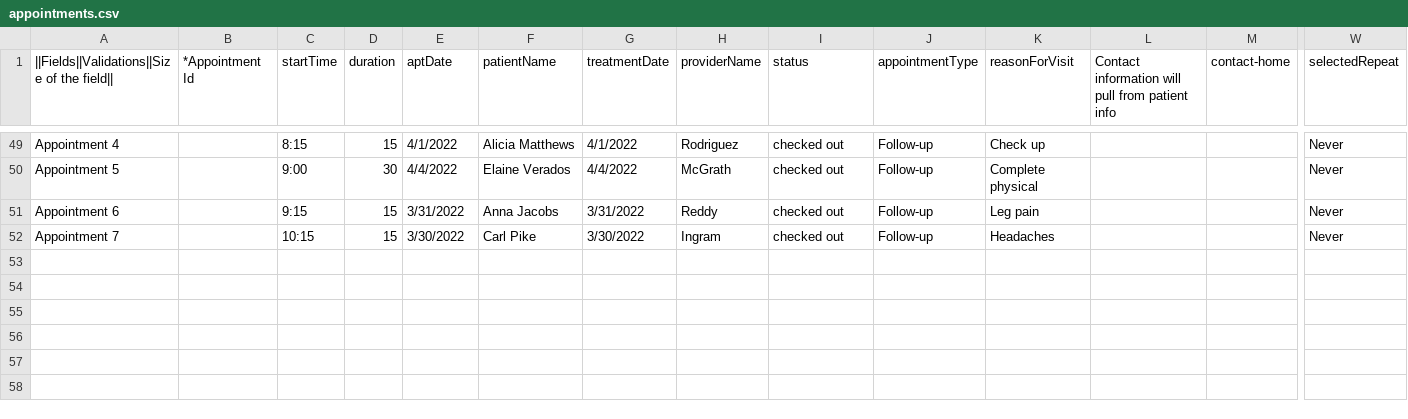
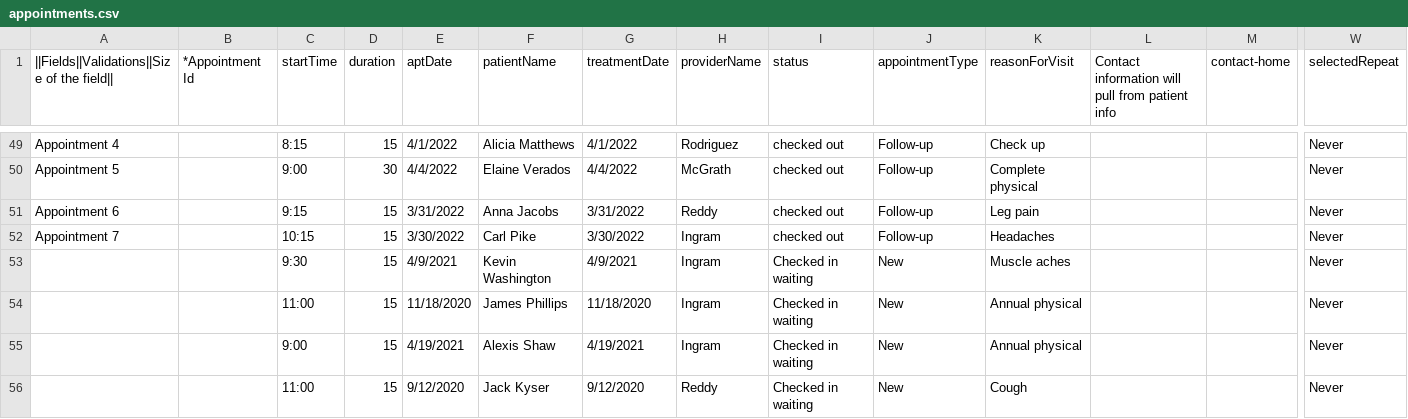
Before and after one commit to ChandanaRDeshmukh96/EHR, a CSV file: CSV/IEHR/appointments.csv, drawn as a sheet; only a part is shown, gaps mark what is left out; rows hold the shown columns only; the diff covers the shown part only; the diff names each change by its address in the sheet, - before the commit and + after, or states it on an @@ line.

Commit message:
provider note changes

```diff
--- a/CSV/IEHR/appointments.csv
+++ b/CSV/IEHR/appointments.csv
+row 53:  |  | 9:30 | 15 | 4/9/2021 | Kevin Washington | 4/9/2021 | Ingram | Checked in waiting | New | Muscle aches |  |  | Never
+row 54:  |  | 11:00 | 15 | 11/18/2020 | James Phillips | 11/18/2020 | Ingram | Checked in waiting | New | Annual physical |  |  | Never
+row 55:  |  | 9:00 | 15 | 4/19/2021 | Alexis Shaw | 4/19/2021 | Ingram | Checked in waiting | New | Annual physical |  |  | Never
+row 56:  |  | 11:00 | 15 | 9/12/2020 | Jack Kyser | 9/12/2020 | Reddy | Checked in waiting | New | Cough |  |  | Never
```
Also changed, not shown: 26 edited cells elsewhere in this file, 8 other files.
